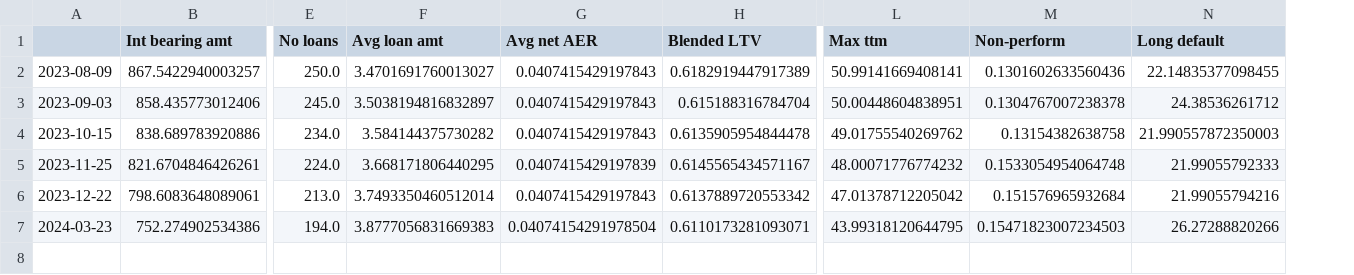
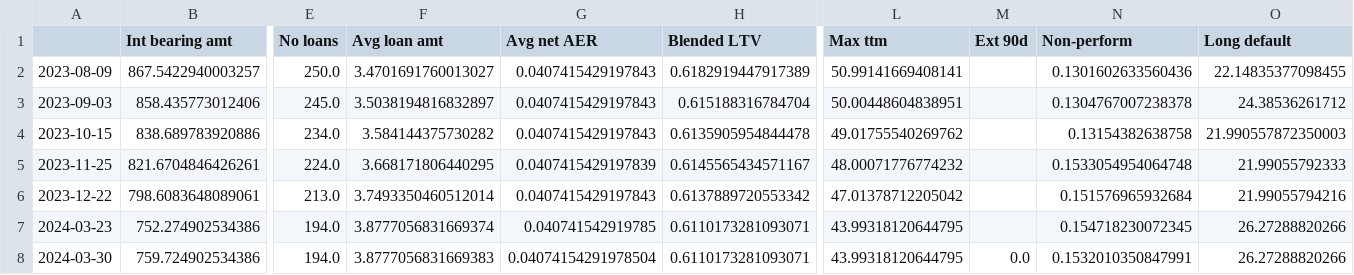
Before and after one commit to sijfish/p2panalytics, a CSV file: data/assetz_capital_history.csv, drawn as a sheet; only a part is shown, gaps mark what is left out; addresses are those after the commit; rows hold the shown columns only; the diff names each change by its address in the sheet, - before the commit and + after, or states it on an @@ line.

```diff
--- a/data/assetz_capital_history.csv
+++ b/data/assetz_capital_history.csv
+column M (Ext 90d), empty
-F7 (Avg loan amt): 3.8777056831669383
+F7 (Avg loan amt): 3.8777056831669374
-G7 (Avg net AER): 0.04074154291978504
+G7 (Avg net AER): 0.040741542919785
-N7 (Non-perform): 0.15471823007234503
+N7 (Non-perform): 0.154718230072345
+row 8: 2024-03-30 | 759.724902534386 | 194.0 | 3.8777056831669383 | 0.04074154291978504 | 0.6110173281093071 | 43.99318120644795 | 0.0 | 0.1532010350847991 | 26.27288820266
```
Also changed, not shown: data/crowdproperty_history.csv, data/invest_fund_history.csv, 5 other files.
